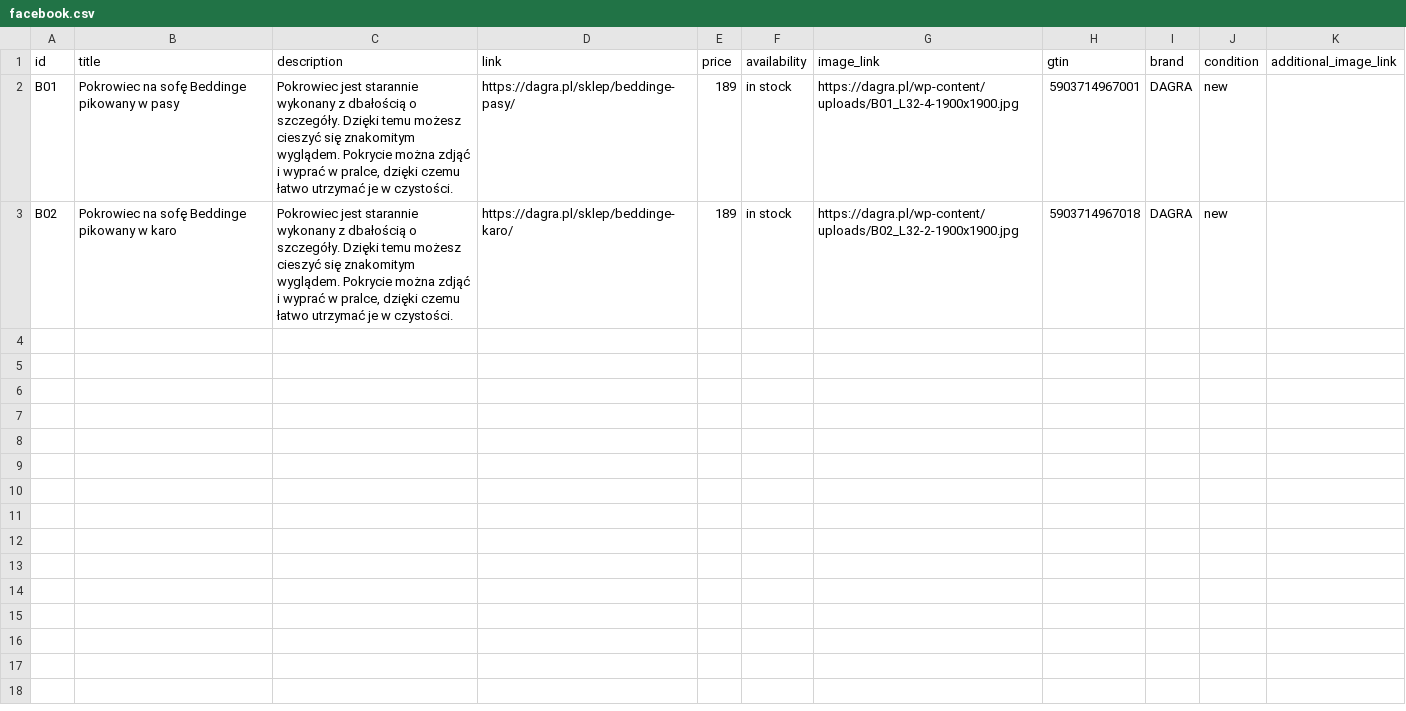
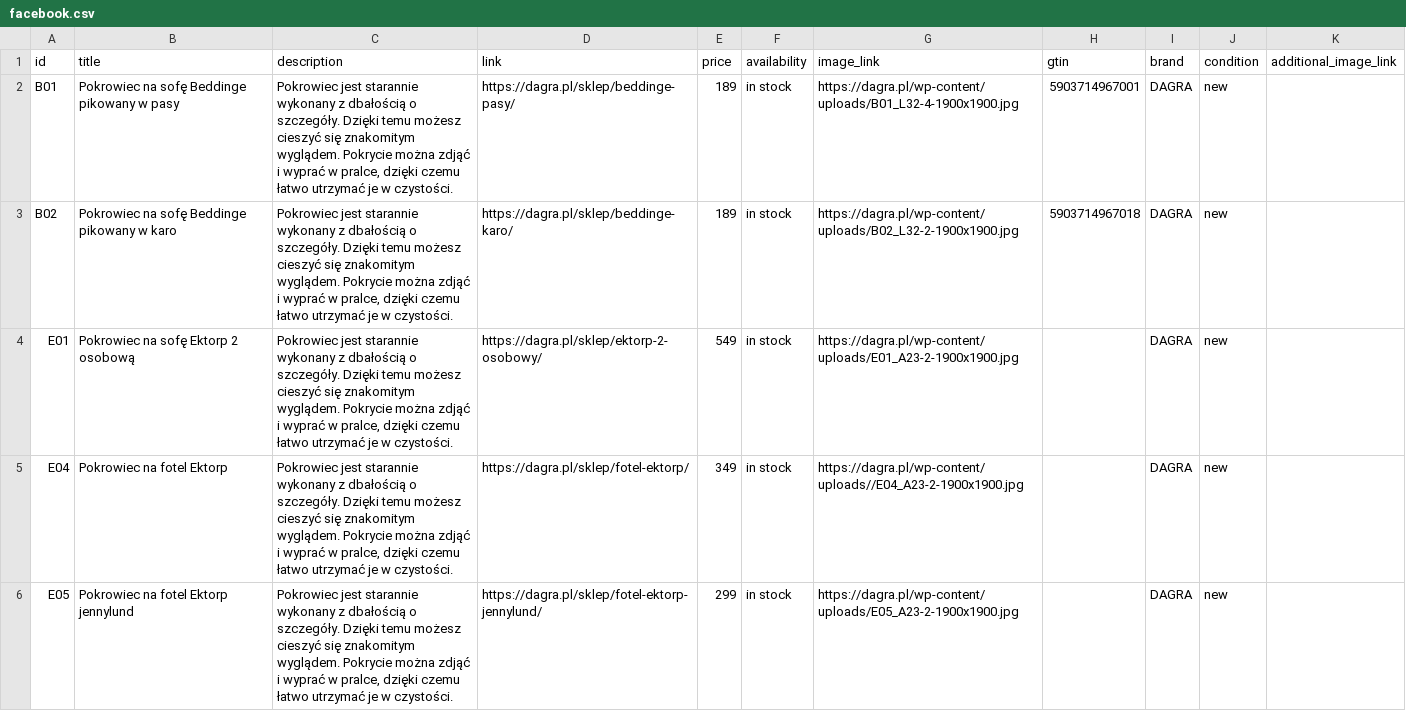
Before and after one commit to Valdri/xml-product-feed-dagra, a CSV file: facebook.csv, drawn as a sheet; only a part is shown; the diff covers the shown part only; the diff names each change by its address in the sheet, - before the commit and + after, or states it on an @@ line.

```diff
--- a/facebook.csv
+++ b/facebook.csv
+row 4: E01 | Pokrowiec na sofę Ektorp 2 osobową | Pokrowiec jest starannie wykonany z dbałością o szczegóły. Dzięki temu możesz cieszyć się znakomitym wyglądem. Pokrycie można zdjąć i wyprać w pralce, dzięki czemu łatwo utrzymać je w czystości. | https://dagra.pl/sklep/ektorp-2-osobowy/ | 549 | in stock | https://dagra.pl/wp-content/uploads/E01_A23-2-1900x1900.jpg |  | DAGRA | new
+row 5: E04 | Pokrowiec na fotel Ektorp | Pokrowiec jest starannie wykonany z dbałością o szczegóły. Dzięki temu możesz cieszyć się znakomitym wyglądem. Pokrycie można zdjąć i wyprać w pralce, dzięki czemu łatwo utrzymać je w czystości. | https://dagra.pl/sklep/fotel-ektorp/ | 349 | in stock | https://dagra.pl/wp-content/uploads//E04_A23-2-1900x1900.jpg |  | DAGRA | new
+row 6: E05 | Pokrowiec na fotel Ektorp jennylund | Pokrowiec jest starannie wykonany z dbałością o szczegóły. Dzięki temu możesz cieszyć się znakomitym wyglądem. Pokrycie można zdjąć i wyprać w pralce, dzięki czemu łatwo utrzymać je w czystości. | https://dagra.pl/sklep/fotel-ektorp-jennylund/ | 299 | in stock | https://dagra.pl/wp-content/uploads/E05_A23-2-1900x1900.jpg |  | DAGRA | new
```
Also changed, not shown: 3 added rows elsewhere in this file, google.csv.
